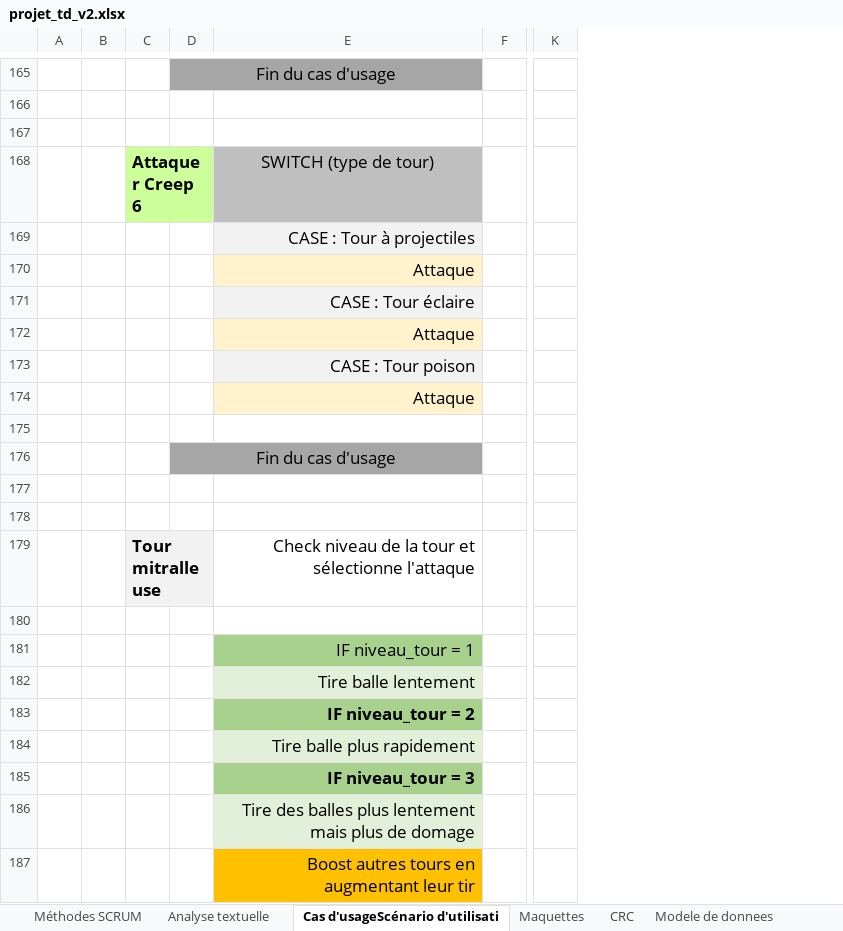
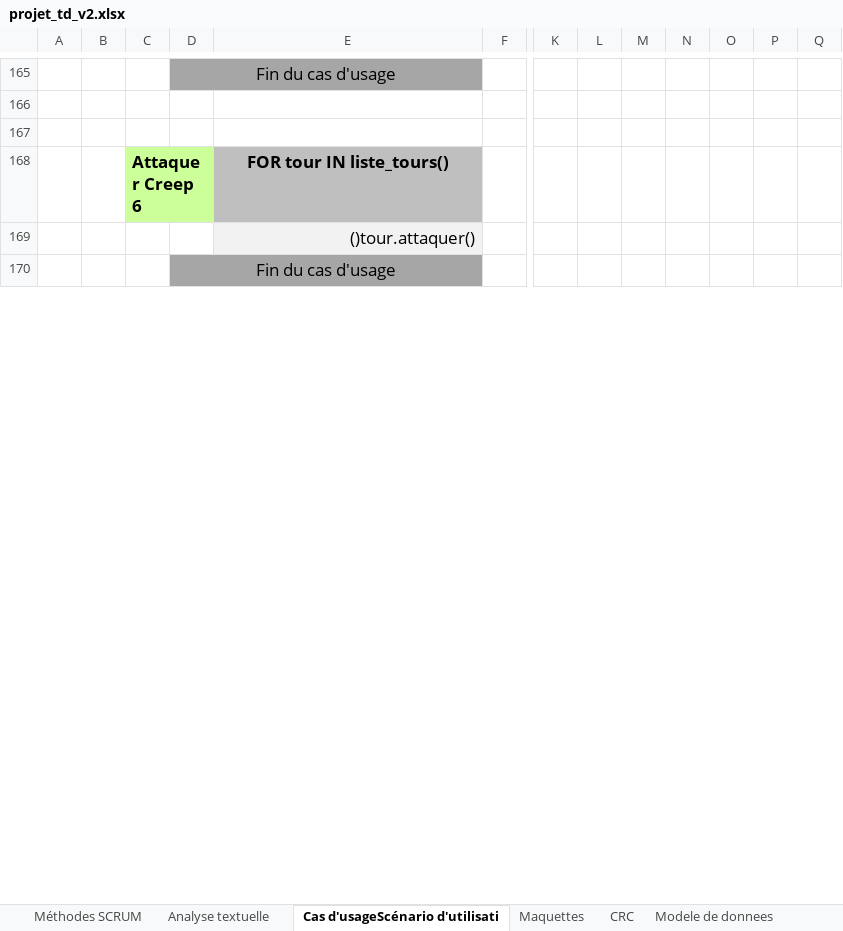
Before and after one commit to kingNomad3/tower2.0, an Excel workbook: document/projet_td_v2.xlsx, sheet Cas d'usageScénario d'utilisati, drawn as a sheet; only a part is shown, gaps mark what is left out; values as stored, in another font and other column widths than the file's, no borders; removed rows and columns are numbered as before the commit, all else as after; rows hold the shown columns only; the diff covers the shown part only; the diff names each change by its address in the sheet, - before the commit and + after, or states it on an @@ line.

Commit message:
ajout fichier excel

```diff
--- a/document/projet_td_v2.xlsx (sheet Cas d'usageScénario d'utilisati)
+++ b/document/projet_td_v2.xlsx (sheet Cas d'usageScénario d'utilisati)
-column A, empty
+column A, empty
+column L, empty
+column M, empty
+column N, empty
+column O, empty
+column P, empty
+column Q, empty
-E168: SWITCH (type de tour)
+E168: FOR tour IN liste_tours()
-E168 bold: off
+E168 bold: on
-E169: CASE : Tour à projectiles
+E169: ()tour.attaquer()
-row 170:  |  |  |  | Attaque
-row 171:  |  |  |  | CASE : Tour éclaire
-row 172:  |  |  |  | Attaque
-row 173:  |  |  |  | CASE : Tour poison
-row 174:  |  |  |  | Attaque
-row 175: (empty)
-row 177: (empty)
-row 178: (empty)
-row 179:  |  | Tour mitralleuse |  | Check niveau de la tour et sélectionne l'attaque
-row 180: (empty)
-row 181:  |  |  |  | IF niveau_tour = 1
-row 182:  |  |  |  | Tire balle lentement
-row 183:  |  |  |  | IF niveau_tour = 2
-row 184:  |  |  |  | Tire balle plus rapidement
-row 185:  |  |  |  | IF niveau_tour = 3
-row 186:  |  |  |  | Tire des balles plus lentement mais plus de domage
-row 187:  |  |  |  | Boost autres tours en augmentant leur tir
```
Also changed, not shown: 121 removed rows and 2 edited cells elsewhere in this sheet.
